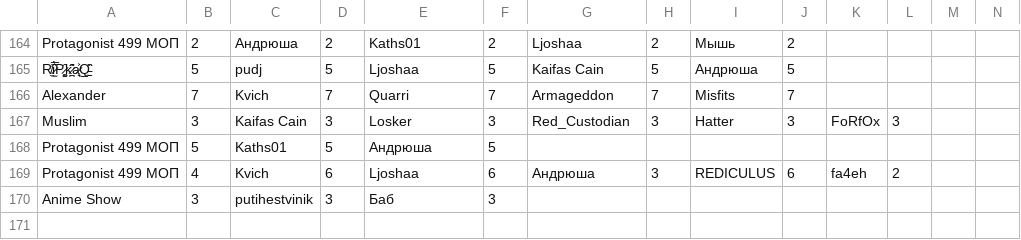
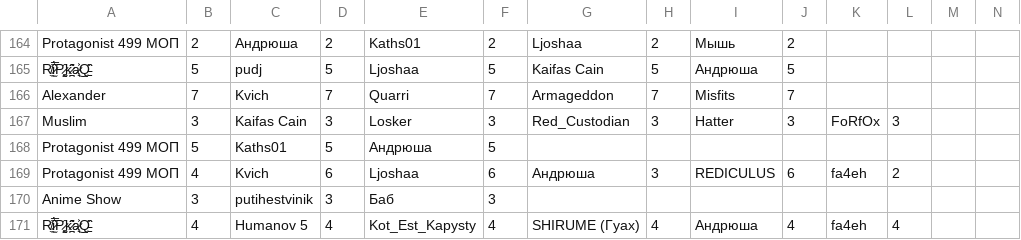
Before and after one commit to zzzRobottzzz/dnd-stats, a CSV file: stats.csv, drawn as a sheet; only a part is shown, gaps mark what is left out; rows hold the shown columns only; the diff names each change by its address in the sheet, - before the commit and + after, or states it on an @@ line.

Commit message:
Update statistics

```diff
--- a/stats.csv
+++ b/stats.csv
+row 171: R̸̼̓i̷̫̅́͛P̷̰͚̑k̷̪̂̂̋a̷̘͐͜Q̵̠̏̑ | 4 | Humanov 5 | 4 | Kot_Est_Kapysty | 4 | SHIRUME (Гуах) | 4 | Андрюша | 4 | fa4eh | 4
```
